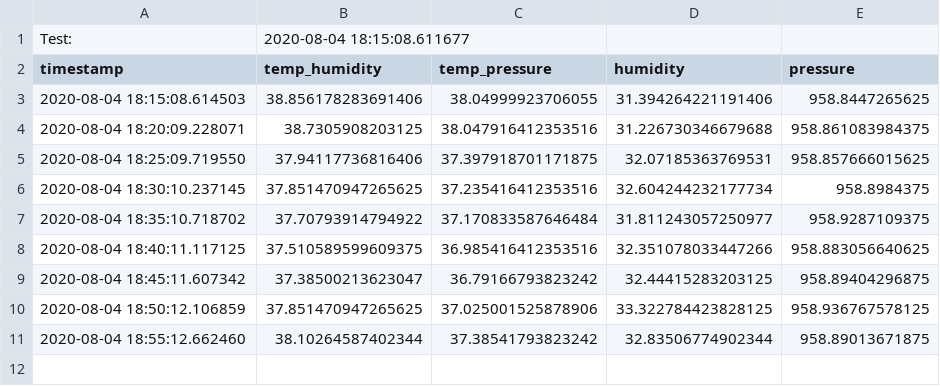
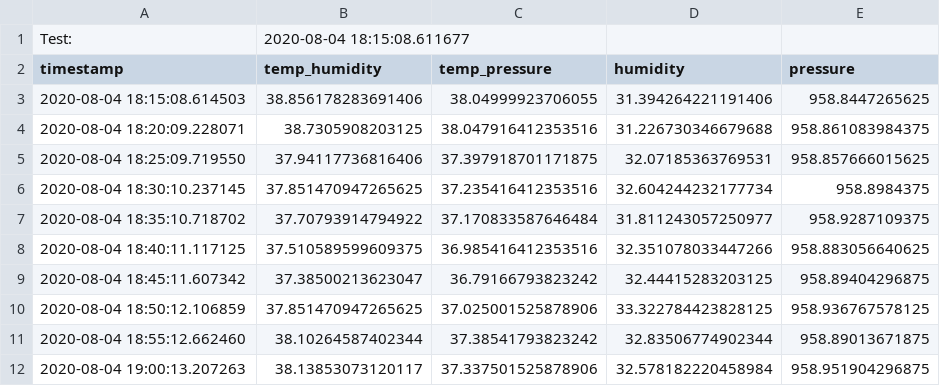
Before and after one commit to pandartb3d/eplant, a CSV file: data.csv, drawn as a sheet.

```diff
--- a/data.csv
+++ b/data.csv
@@ -11 +11,2 @@ timestamp,temp_humidity,temp_pressure,humidity,pressure
 2020-08-04 18:55:12.662460,38.10264587402344,37.38541793823242,32.83506774902344,958.89013671875
+2020-08-04 19:00:13.207263,38.13853073120117,37.337501525878906,32.578182220458984,958.951904296875
```
Also changed, not shown: 1 other file.
